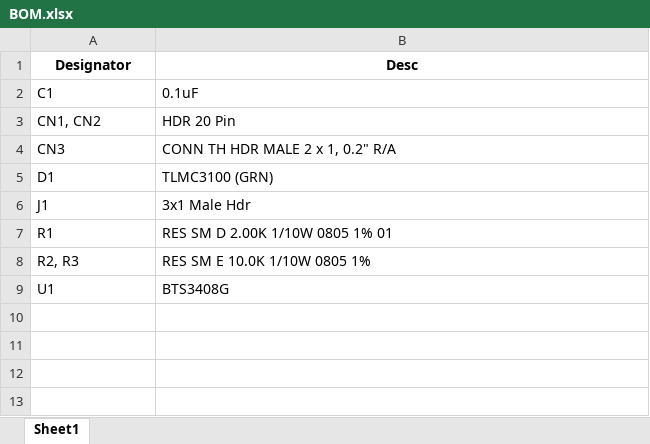
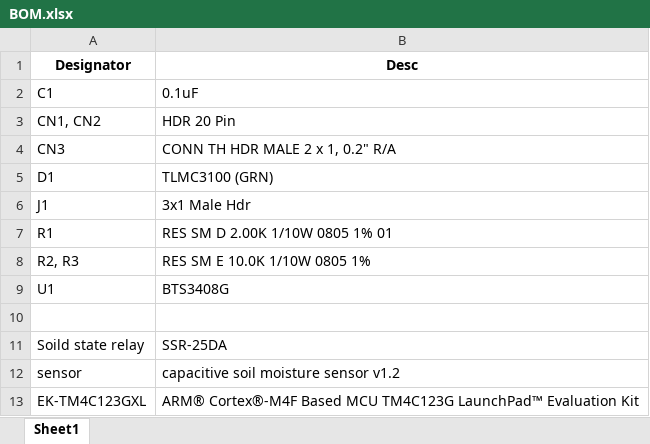
Before and after one commit to wengaoy/WaterLevelSensor, an Excel workbook: doc/BOM.xlsx, sheet Sheet1, drawn as a sheet; values as stored, in another font and other column widths than the file's, no borders; the diff names each change by its address in the sheet, - before the commit and + after, or states it on an @@ line.

Commit message:
Add files via upload

```diff
--- a/doc/BOM.xlsx (sheet Sheet1)
+++ b/doc/BOM.xlsx (sheet Sheet1)
+row 10: (empty)
+row 11: Soild state relay | SSR-25DA
+row 12: sensor | capacitive soil moisture sensor v1.2
+row 13: EK-TM4C123GXL | ARM® Cortex®-M4F Based MCU TM4C123G LaunchPad™ Evaluation Kit
```
